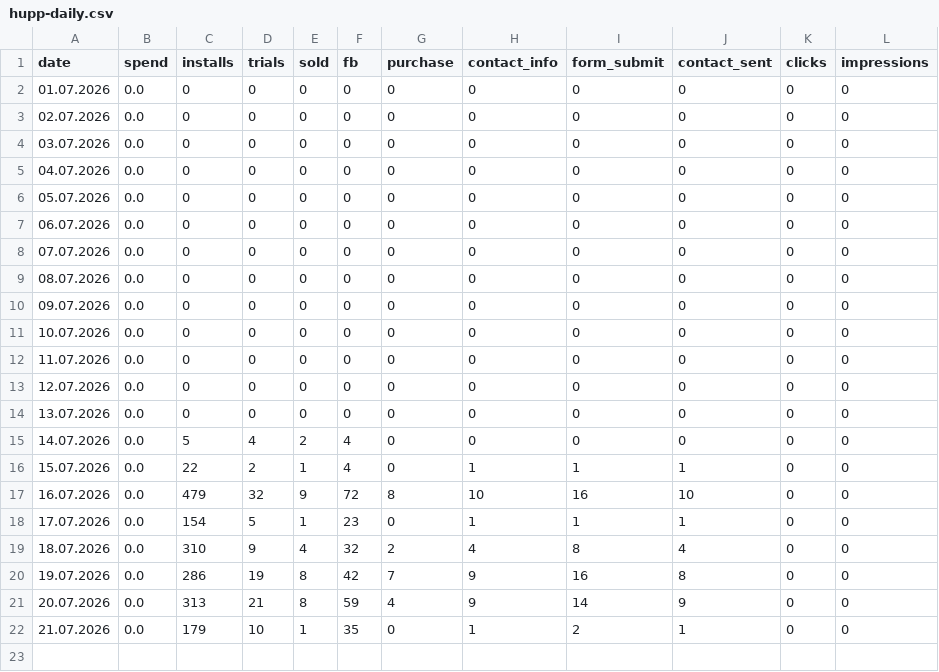
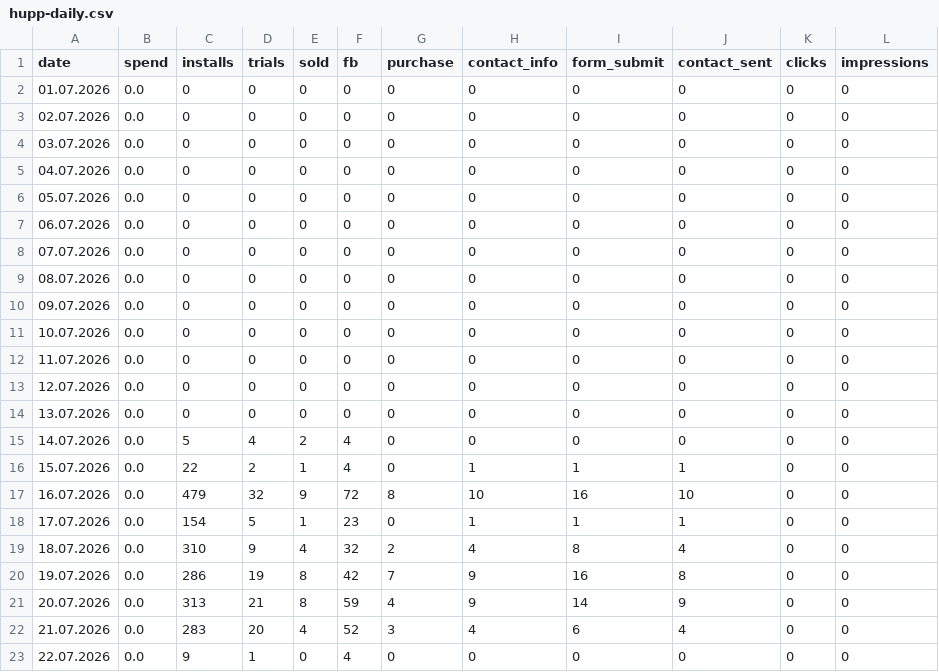
Before and after one commit to lusnikovvaceslav9-oss/hupp, a CSV file: data/hupp-daily.csv, drawn as a sheet.

```diff
--- a/data/hupp-daily.csv
+++ b/data/hupp-daily.csv
@@ -21,2 +21,3 @@ date,spend,installs,trials,sold,fb,purchase,contact_info,form_submit,contact_sen
 20.07.2026,0.0,313,21,8,59,4,9,14,9,0,0
-21.07.2026,0.0,179,10,1,35,0,1,2,1,0,0
+21.07.2026,0.0,283,20,4,52,3,4,6,4,0,0
+22.07.2026,0.0,9,1,0,4,0,0,0,0,0,0
```
Also changed, not shown: 2 other files.
